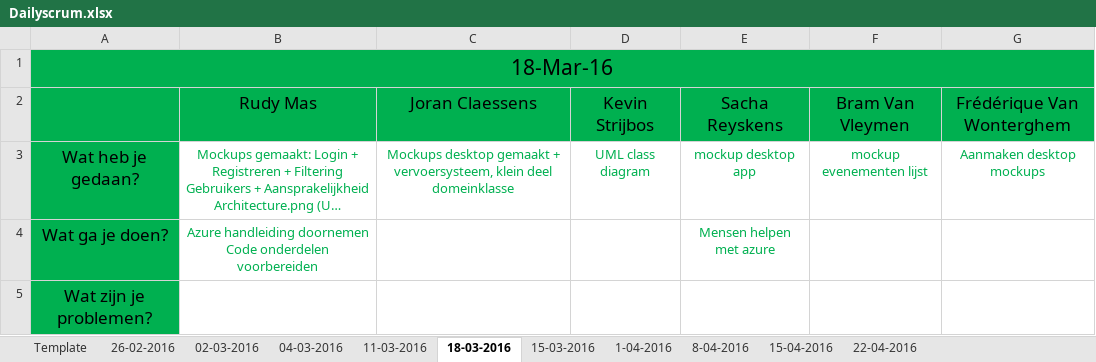
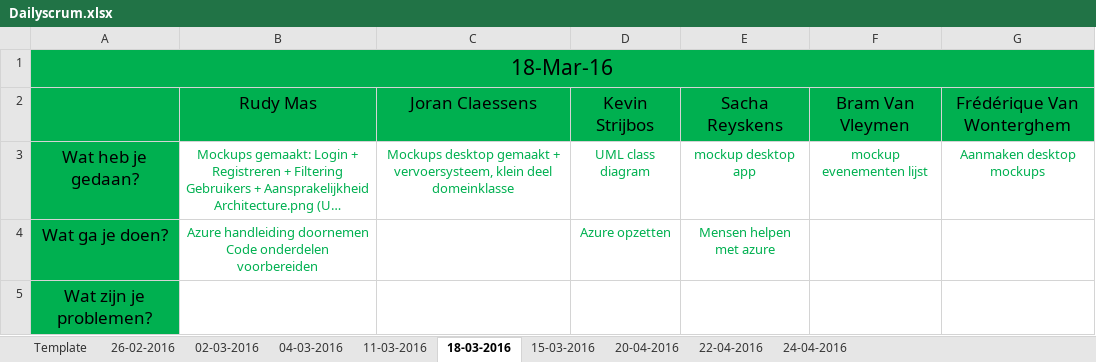
Before and after one commit to pxlit-projects/AppDev05_2016, an Excel workbook: scrum/Dailyscrum.xlsx, sheet 18-03-2016, drawn as a sheet; long unchanged cells end in …; values as stored, in another font and other column widths than the file's, no borders; the diff names each change by its address in the sheet, - before the commit and + after, or states it on an @@ line.

```diff
--- a/scrum/Dailyscrum.xlsx (sheet 18-03-2016)
+++ b/scrum/Dailyscrum.xlsx (sheet 18-03-2016)
-sheet tab: 15-04-2016
+sheet tab: 20-04-2016
-sheet tab: 1-04-2016
-sheet tab: 8-04-2016
+sheet tab: 24-04-2016
-D4 (Kevin Strijbos): (empty)
+D4 (Kevin Strijbos): Azure opzetten
```
Also changed, not shown: sheet 22-04-2016, sheet 20-04-2016.
